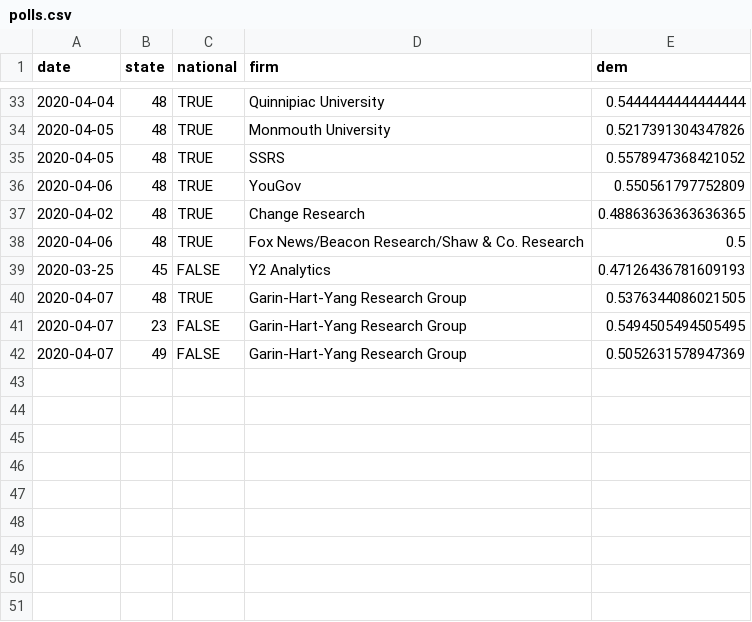
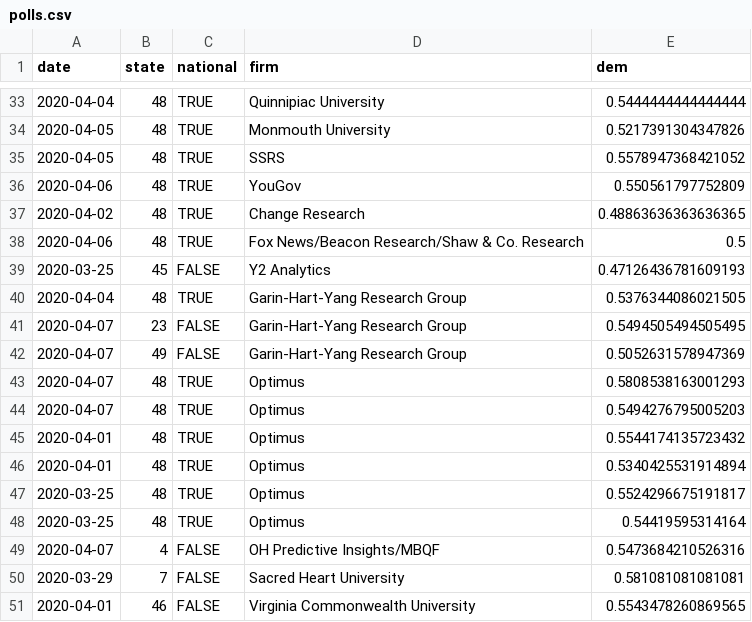
Before and after one commit to CoryMcCartan/president, a CSV file: docs/polls.csv, drawn as a sheet; only a part is shown, gaps mark what is left out.

```diff
--- a/docs/polls.csv
+++ b/docs/polls.csv
@@ -39,4 +39,13 @@ date,state,national,firm,dem
 2020-03-25,45,FALSE,Y2 Analytics,0.47126436781609193
-2020-04-07,48,TRUE,Garin-Hart-Yang Research Group,0.5376344086021505
+2020-04-04,48,TRUE,Garin-Hart-Yang Research Group,0.5376344086021505
 2020-04-07,23,FALSE,Garin-Hart-Yang Research Group,0.5494505494505495
 2020-04-07,49,FALSE,Garin-Hart-Yang Research Group,0.5052631578947369
+2020-04-07,48,TRUE,Optimus,0.5808538163001293
+2020-04-07,48,TRUE,Optimus,0.5494276795005203
+2020-04-01,48,TRUE,Optimus,0.5544174135723432
+2020-04-01,48,TRUE,Optimus,0.5340425531914894
+2020-03-25,48,TRUE,Optimus,0.5524296675191817
+2020-03-25,48,TRUE,Optimus,0.54419595314164
+2020-04-07,4,FALSE,OH Predictive Insights/MBQF,0.5473684210526316
+2020-03-29,7,FALSE,Sacred Heart University,0.581081081081081
+2020-04-01,46,FALSE,Virginia Commonwealth University,0.5543478260869565
```
Also changed, not shown: docs/history.csv, docs/state_history.csv, 2 other files.
